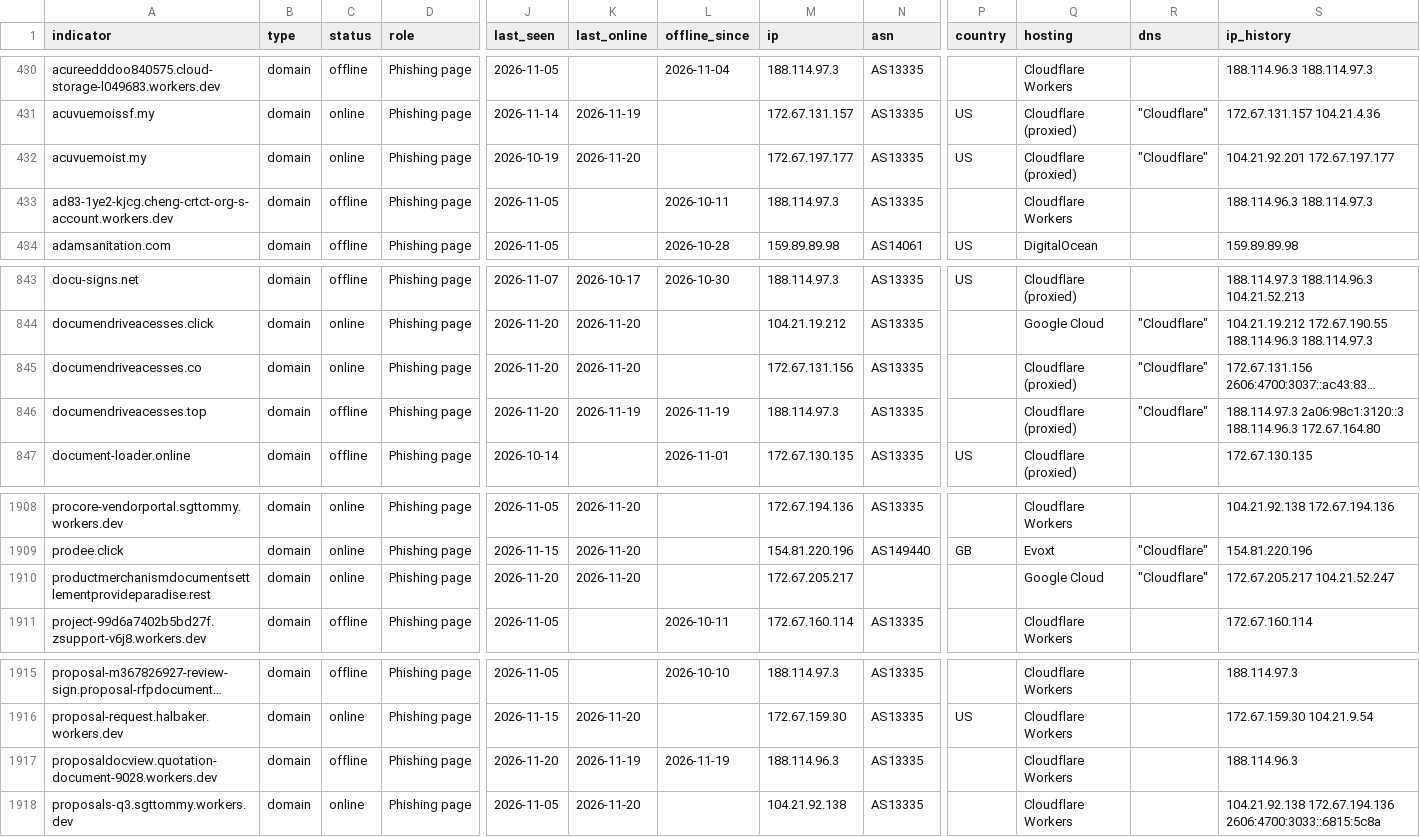
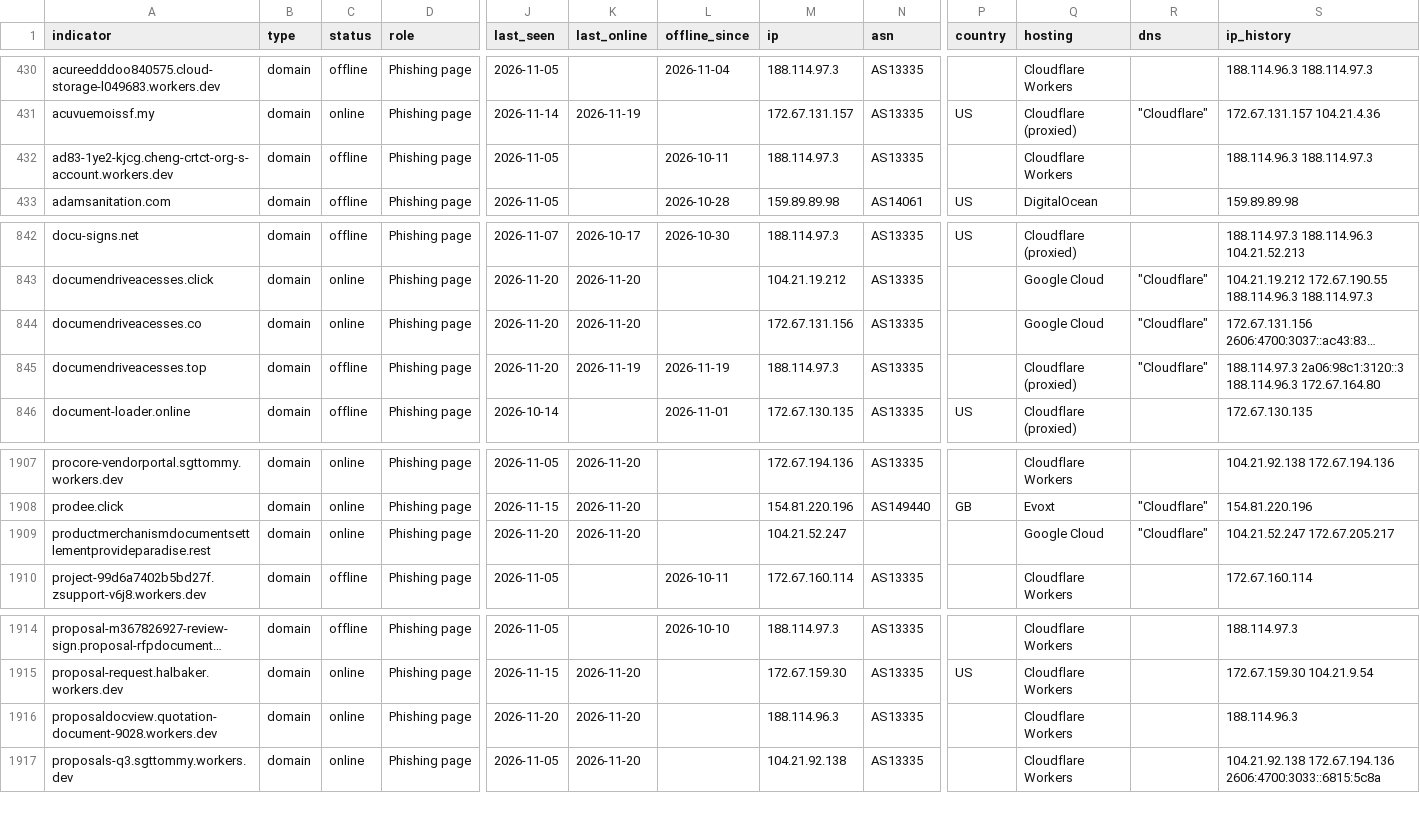
Before and after one commit to newtonpaul-hunting/Phish_Sight_IOCs, a CSV file: device-code-phishing/indicators.csv, drawn as a sheet; only a part is shown, gaps mark what is left out; long unchanged cells end in …; removed rows and columns are numbered as before the commit, all else as after; rows hold the shown columns only; the diff names each change by its address in the sheet, - before the commit and + after, or states it on an @@ line.

Commit message:
Update IOCs (11,794 indicators, 235 payloads)

```diff
--- a/device-code-phishing/indicators.csv
+++ b/device-code-phishing/indicators.csv
-row 432: acuvuemoist.my | domain | online | Phishing page | 2026-10-19 | 2026-11-20 |  | 172.67.197.177 | AS13335 | US | Cloudflare (proxied) | "Cloudflare" | 104.21.92.201 172.67.197.177
-Q844 (hosting): Cloudflare (proxied)
+Q844 (hosting): Google Cloud
-M1909 (ip): 172.67.205.217
+M1909 (ip): 104.21.52.247
-S1909 (ip_history): 172.67.205.217 104.21.52.247
+S1909 (ip_history): 104.21.52.247 172.67.205.217
-C1916 (status): offline
+C1916 (status): online
-K1916 (last_online): 2026-11-19
+K1916 (last_online): 2026-11-20
-L1916 (offline_since): 2026-11-19
+L1916 (offline_since): (empty)
```
Also changed, not shown: 9 other files.
